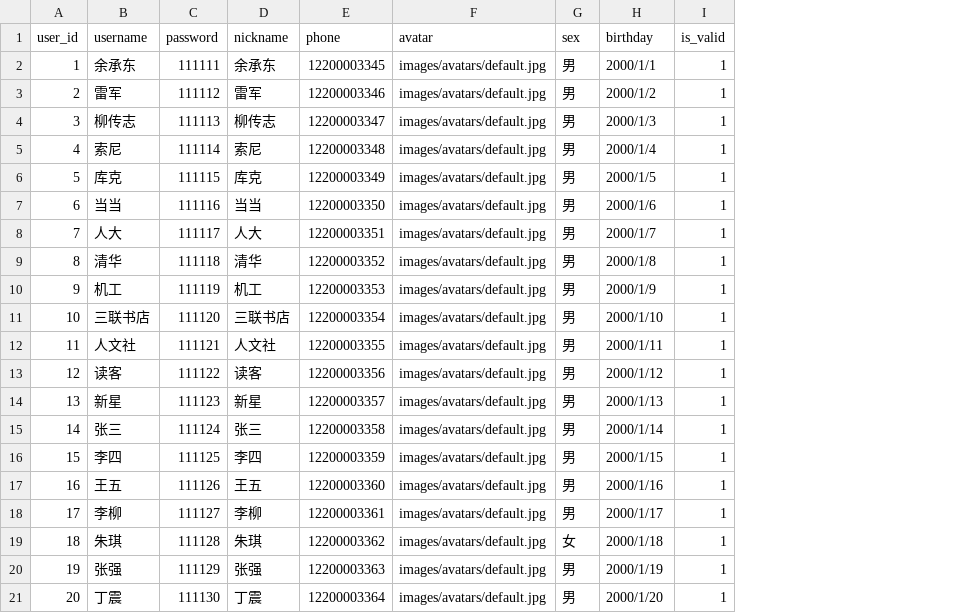
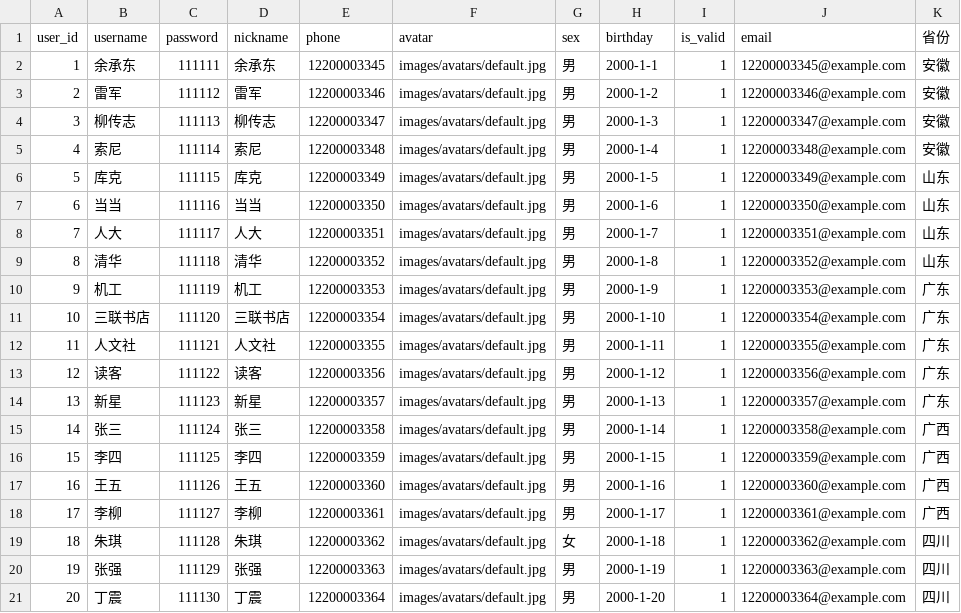
Before and after one commit to Liu-Kaixiang/Online-Shopping-System, a CSV file: data/user_inf.csv, drawn as a sheet; the diff names each change by its address in the sheet, - before the commit and + after, or states it on an @@ line.

Commit message:
update data

```diff
--- a/data/user_inf.csv
+++ b/data/user_inf.csv
+column J (email), rows 2-21: 12200003345@example.com | 12200003346@example.com | 12200003347@example.com | 12200003348@example.com | 12200003349@example.com | 12200003350@example.com | 12200003351@example.com | 12200003352@example.com | 12200003353@example.com | 12200003354@example.com | 12200003355@example.com | 12200003356@example.com | 12200003357@example.com | 12200003358@example.com | 12200003359@example.com | 12200003360@example.com | 12200003361@example.com | 12200003362@example.com | 12200003363@example.com | 12200003364@example.com
+column K (省份), rows 2-21: 安徽 | 安徽 | 安徽 | 安徽 | 山东 | 山东 | 山东 | 山东 | 广东 | 广东 | 广东 | 广东 | 广东 | 广西 | 广西 | 广西 | 广西 | 四川 | 四川 | 四川
-H2 (birthday): 2000/1/1
+H2 (birthday): 2000-1-1
-H3 (birthday): 2000/1/2
+H3 (birthday): 2000-1-2
-H4 (birthday): 2000/1/3
+H4 (birthday): 2000-1-3
-H5 (birthday): 2000/1/4
+H5 (birthday): 2000-1-4
-H6 (birthday): 2000/1/5
+H6 (birthday): 2000-1-5
-H7 (birthday): 2000/1/6
+H7 (birthday): 2000-1-6
-H8 (birthday): 2000/1/7
+H8 (birthday): 2000-1-7
-H9 (birthday): 2000/1/8
+H9 (birthday): 2000-1-8
-H10 (birthday): 2000/1/9
+H10 (birthday): 2000-1-9
-H11 (birthday): 2000/1/10
+H11 (birthday): 2000-1-10
-H12 (birthday): 2000/1/11
+H12 (birthday): 2000-1-11
-H13 (birthday): 2000/1/12
+H13 (birthday): 2000-1-12
-H14 (birthday): 2000/1/13
+H14 (birthday): 2000-1-13
-H15 (birthday): 2000/1/14
+H15 (birthday): 2000-1-14
-H16 (birthday): 2000/1/15
+H16 (birthday): 2000-1-15
-H17 (birthday): 2000/1/16
+H17 (birthday): 2000-1-16
-H18 (birthday): 2000/1/17
+H18 (birthday): 2000-1-17
-H19 (birthday): 2000/1/18
+H19 (birthday): 2000-1-18
-H20 (birthday): 2000/1/19
+H20 (birthday): 2000-1-19
-H21 (birthday): 2000/1/20
+H21 (birthday): 2000-1-20
```
Also changed, not shown: 1 other file.
